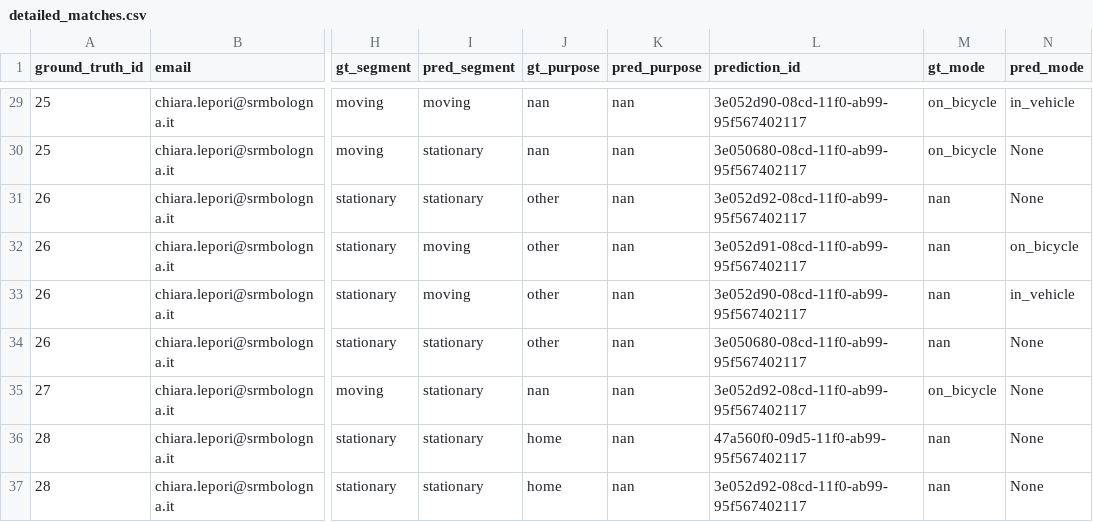
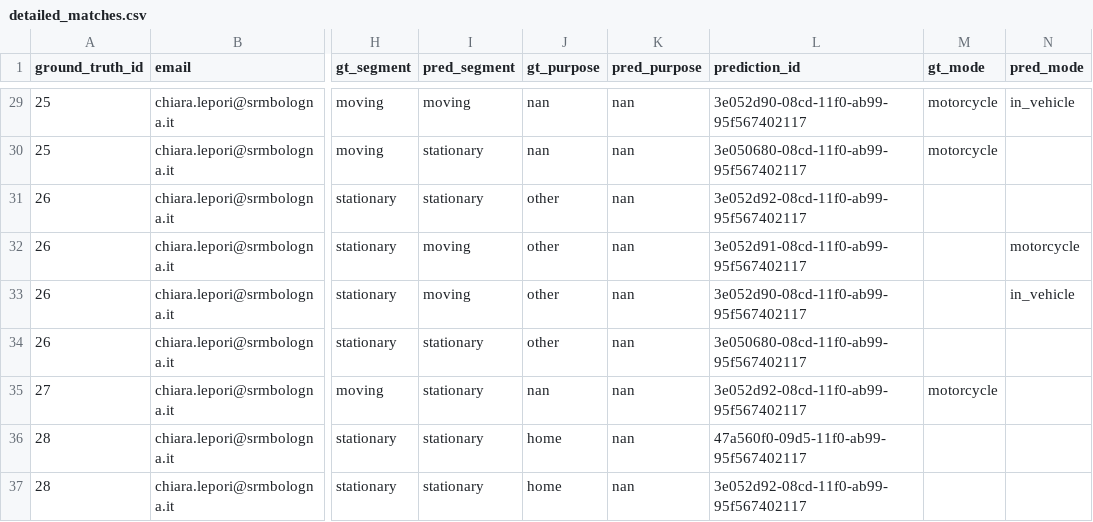
Before and after one commit to acesonic7/PythiaValidation, a CSV file: validation_results/chiara.lepori/detailed_matches.csv, drawn as a sheet; only a part is shown, gaps mark what is left out; the diff covers the shown part only; the diff names each change by its address in the sheet, - before the commit and + after, or states it on an @@ line.

```diff
--- a/validation_results/chiara.lepori/detailed_matches.csv
+++ b/validation_results/chiara.lepori/detailed_matches.csv
-M29:M30 (gt_mode): on_bicycle
+M29:M30 (gt_mode): motorcycle
-N30:N31 (pred_mode): None
+N30:N31 (pred_mode): (empty)
-M31:M34 (gt_mode): nan
+M31:M34 (gt_mode): (empty)
-N32 (pred_mode): on_bicycle
+N32 (pred_mode): motorcycle
-N34:N37 (pred_mode): None
+N34:N37 (pred_mode): (empty)
-M35 (gt_mode): on_bicycle
+M35 (gt_mode): motorcycle
-M36:M37 (gt_mode): nan
+M36:M37 (gt_mode): (empty)
```
Also changed, not shown: 53 edited cells elsewhere in this file, validation_results/dario.marchini/detailed_matches.csv, validation_results/dario.marchini/simple_matches.csv, 31 other files.
